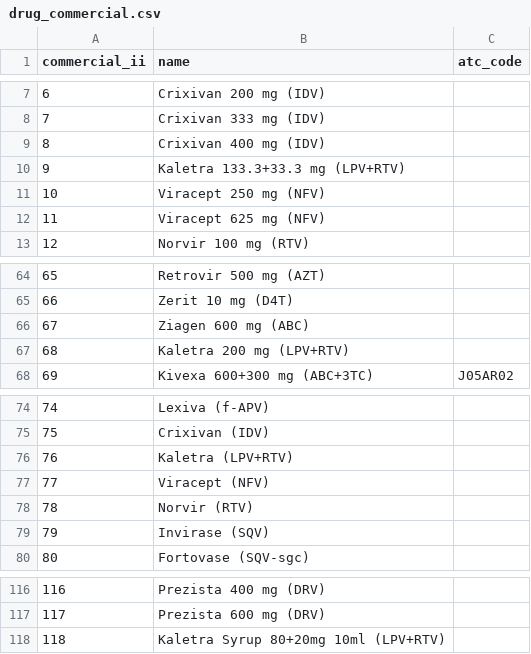
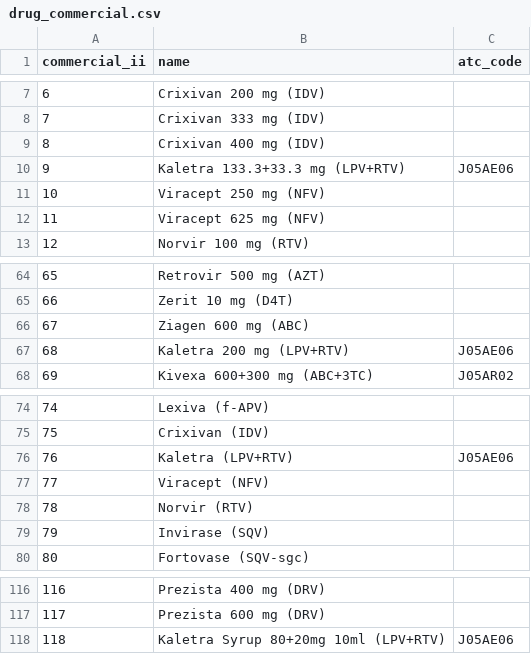
Before and after one commit to hivdb/regadb, a CSV file: regadb-install/drugs-csv/drug_commercial.csv, drawn as a sheet; only a part is shown, gaps mark what is left out.

Commit message:
#804: Kaletra ATC code J05AE06

```diff
--- a/regadb-install/drugs-csv/drug_commercial.csv
+++ b/regadb-install/drugs-csv/drug_commercial.csv
@@ -9,3 +9,3 @@ commercial_ii,name,atc_code
 8,Crixivan 400 mg (IDV),
-9,Kaletra 133.3+33.3 mg (LPV+RTV),
+9,Kaletra 133.3+33.3 mg (LPV+RTV),J05AE06
 10,Viracept 250 mg (NFV),
@@ -66,3 +66,3 @@ commercial_ii,name,atc_code
 67,Ziagen 600 mg (ABC),
-68,Kaletra 200 mg (LPV+RTV),
+68,Kaletra 200 mg (LPV+RTV),J05AE06
 69,Kivexa 600+300 mg (ABC+3TC),J05AR02
@@ -75,3 +75,3 @@ commercial_ii,name,atc_code
 75,Crixivan (IDV),
-76,Kaletra (LPV+RTV),
+76,Kaletra (LPV+RTV),J05AE06
 77,Viracept (NFV),
@@ -117,2 +117,2 @@ commercial_ii,name,atc_code
 117,Prezista 600 mg (DRV),
-118,Kaletra Syrup 80+20mg 10ml (LPV+RTV),
+118,Kaletra Syrup 80+20mg 10ml (LPV+RTV),J05AE06
```
